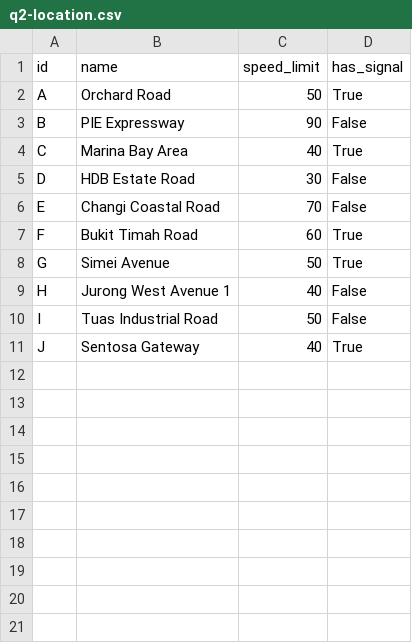
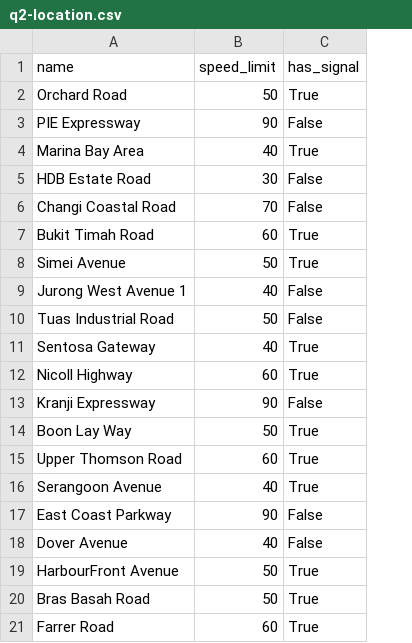
Before and after one commit to darylsoonn/AICTAssignement, a CSV file: data/q2-location.csv, drawn as a sheet; removed rows and columns are numbered as before the commit, all else as after; the diff names each change by its address in the sheet, - before the commit and + after, or states it on an @@ line.

```diff
--- a/data/q2-location.csv
+++ b/data/q2-location.csv
-column A (id), rows 2-11: A | B | C | D | E | F | G | H | I | J
+row 12: Nicoll Highway | 60 | True
+row 13: Kranji Expressway | 90 | False
+row 14: Boon Lay Way | 50 | True
+row 15: Upper Thomson Road | 60 | True
+row 16: Serangoon Avenue | 40 | True
+row 17: East Coast Parkway | 90 | False
+row 18: Dover Avenue | 40 | False
+row 19: HarbourFront Avenue | 50 | True
+row 20: Bras Basah Road | 50 | True
+row 21: Farrer Road | 60 | True
```
Also changed, not shown: 1 other file.
